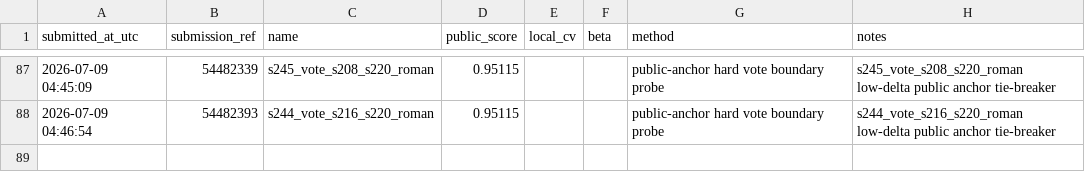
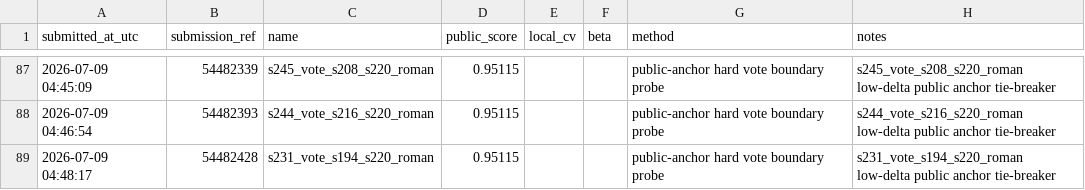
Before and after one commit to Beiciccc/predicting-student-health-risk, a CSV file: reports/submissions.csv, drawn as a sheet; only a part is shown, gaps mark what is left out; the diff names each change by its address in the sheet, - before the commit and + after, or states it on an @@ line.

Commit message:
Record submission s231

```diff
--- a/reports/submissions.csv
+++ b/reports/submissions.csv
+row 89: 2026-07-09 04:48:17 | 54482428 | s231_vote_s194_s220_roman | 0.95115 |  |  | public-anchor hard vote boundary probe | s231_vote_s194_s220_roman low-delta public anchor tie-breaker
```
Also changed, not shown: 2 other files.
